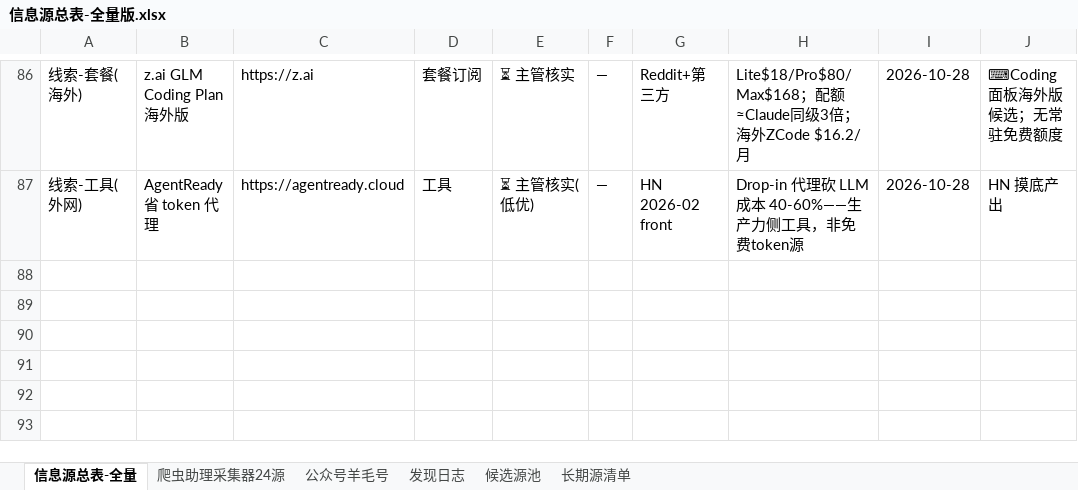
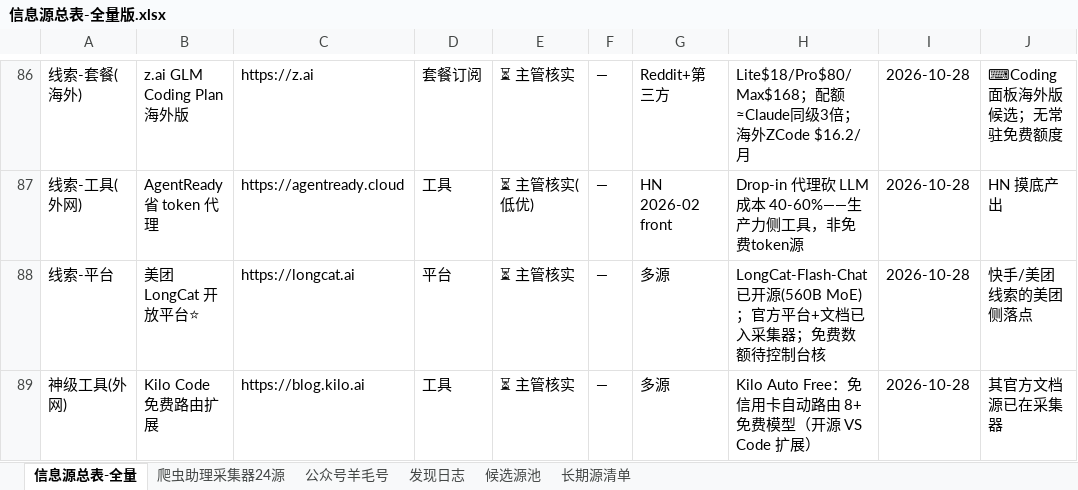
Before and after one commit to KJAI123/tokenmost, an Excel workbook: data-research/信息源总表-全量版.xlsx, sheet 信息源总表-全量, drawn as a sheet; only a part is shown, gaps mark what is left out; values as stored, in another font and other column widths than the file's, no borders; the diff names each change by its address in the sheet, - before the commit and + after, or states it on an @@ line.

```diff
--- a/data-research/信息源总表-全量版.xlsx (sheet 信息源总表-全量)
+++ b/data-research/信息源总表-全量版.xlsx (sheet 信息源总表-全量)
+row 88: 线索-平台 | 美团 LongCat 开放平台⭐ | https://longcat.ai | 平台 | ⏳ 主管核实 | — | 多源 | LongCat-Flash-Chat 已开源(560B MoE)；官方平台+文档已入采集器；免费数额待控制台核 | 2026-10-28 | 快手/美团线索的美团侧落点
+row 89: 神级工具(外网) | Kilo Code 免费路由扩展 | https://blog.kilo.ai | 工具 | ⏳ 主管核实 | — | 多源 | Kilo Auto Free：免信用卡自动路由 8+ 免费模型（开源 VS Code 扩展） | 2026-10-28 | 其官方文档源已在采集器
```
Also changed, not shown: sheet 发现日志, sheet 候选源池, 9 other files.
